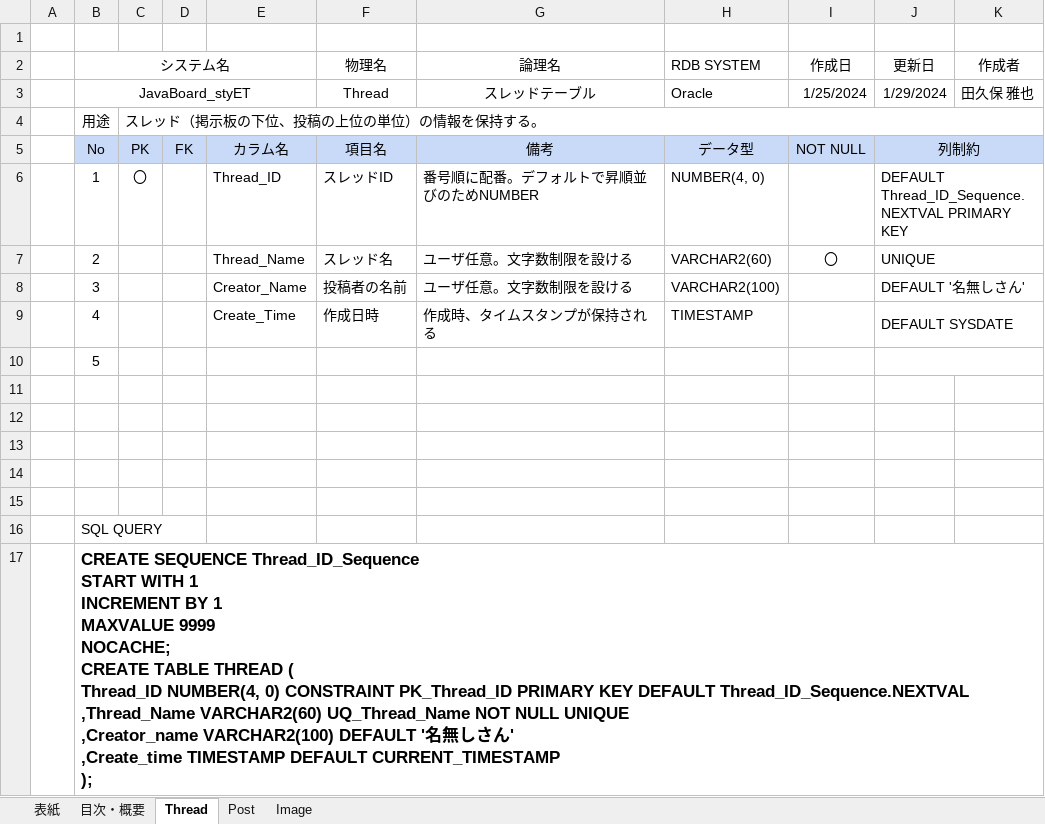
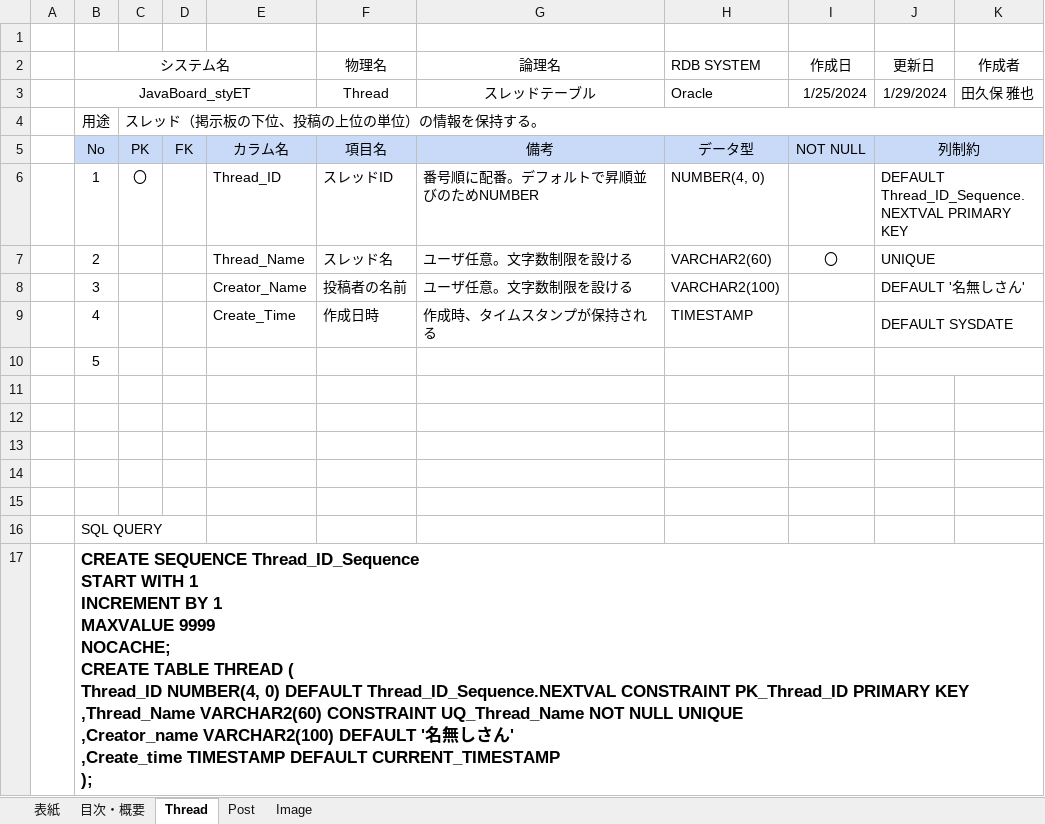
Before and after one commit to MasayaTakubo/JavaBoard_styET, an Excel workbook: docs/【1班】テーブル定義書_fix_0129.xlsx, sheet Thread, drawn as a sheet; values as stored, in another font and other column widths than the file's, no borders; ↵ is a line break in a cell; the diff names each change by its address in the sheet, - before the commit and + after, or states it on an @@ line.

```diff
--- a/docs/【1班】テーブル定義書_fix_0129.xlsx (sheet Thread)
+++ b/docs/【1班】テーブル定義書_fix_0129.xlsx (sheet Thread)
-B17 (システム名): …NUMBER(4, 0) CONSTRAINT PK_Thread_ID PRIMARY KEY DEFAULT Thread_ID_Sequence.NEXTVAL ↵ ,Thread_Name VARCHAR2(60) UQ_Thread_Name NOT…
+B17 (システム名): …NUMBER(4, 0) DEFAULT Thread_ID_Sequence.NEXTVAL CONSTRAINT PK_Thread_ID PRIMARY KEY ↵ ,Thread_Name VARCHAR2(60) CONSTRAINT UQ_Thread_Name NOT…
```
Also changed, not shown: sheet Image, sheet Post.
